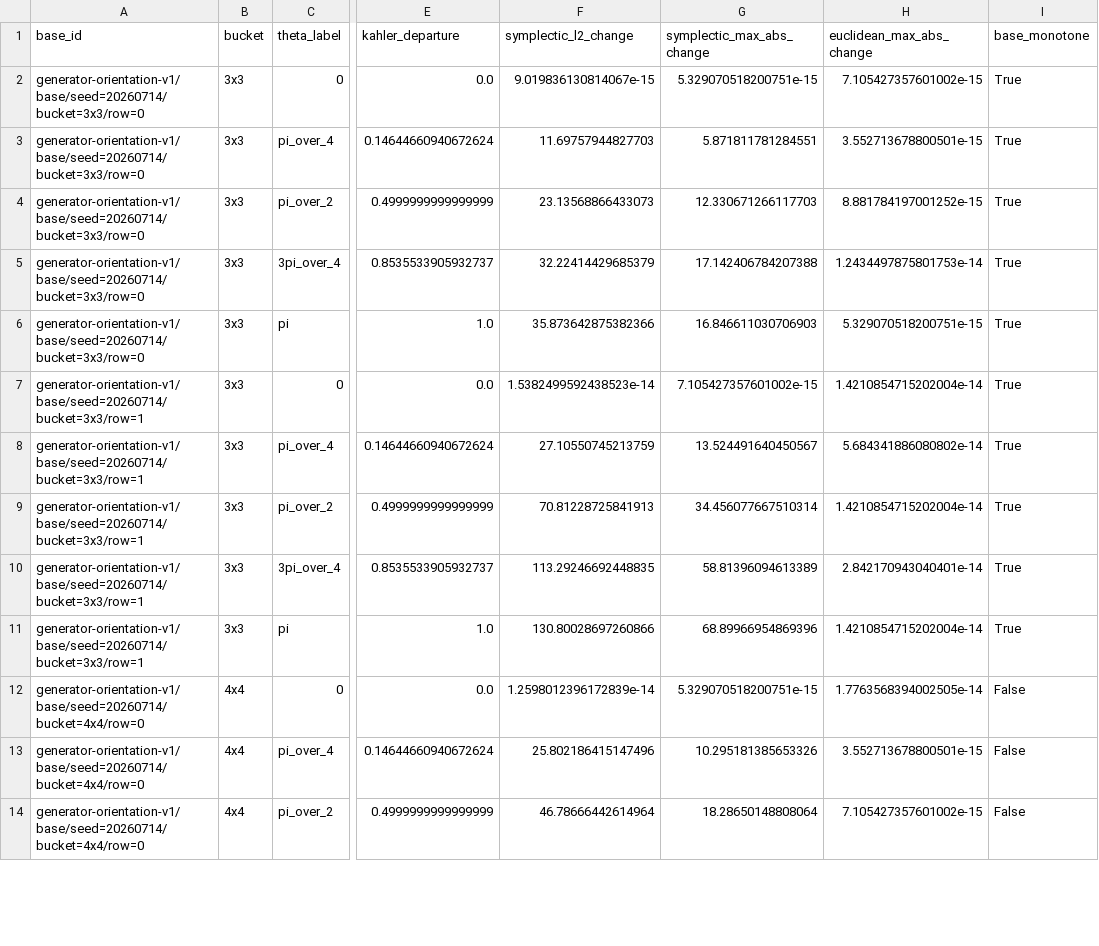
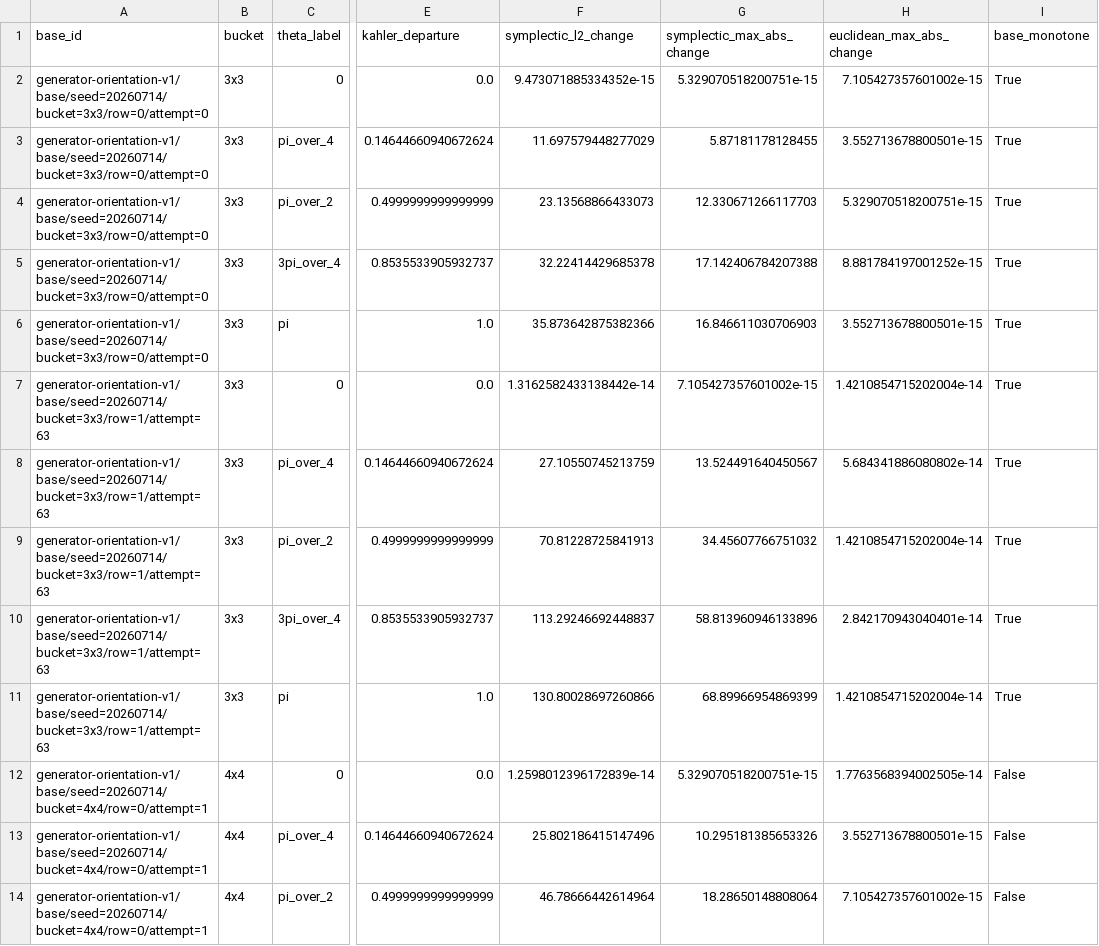
Before and after one commit to JoernStoehler/msc-math, a TSV file: experiments/sys-datascience/methods/generator-alignment-ladder/artifacts/panel/paired-by-base.tsv, drawn as a sheet; only a part is shown, gaps mark what is left out; the diff covers the shown part only; the diff names each change by its address in the sheet, - before the commit and + after, or states it on an @@ line.

Commit message:
Verify retained orientation base identities

```diff
--- a/experiments/sys-datascience/methods/generator-alignment-ladder/artifacts/panel/paired-by-base.tsv
+++ b/experiments/sys-datascience/methods/generator-alignment-ladder/artifacts/panel/paired-by-base.tsv
-A2:A6 (base_id): generator-orientation-v1/base/seed=20260714/bucket=3x3/row=0
+A2:A6 (base_id): generator-orientation-v1/base/seed=20260714/bucket=3x3/row=0/attempt=0
-F2 (symplectic_l2_change): 9.019836130814067e-15
+F2 (symplectic_l2_change): 9.473071885334352e-15
-F3 (symplectic_l2_change): 11.69757944827703
+F3 (symplectic_l2_change): 11.697579448277029
-G3 (symplectic_max_abs_change): 5.871811781284551
+G3 (symplectic_max_abs_change): 5.87181178128455
-H4 (euclidean_max_abs_change): 8.881784197001252e-15
+H4 (euclidean_max_abs_change): 5.329070518200751e-15
-F5 (symplectic_l2_change): 32.22414429685379
+F5 (symplectic_l2_change): 32.22414429685378
-H5 (euclidean_max_abs_change): 1.2434497875801753e-14
+H5 (euclidean_max_abs_change): 8.881784197001252e-15
-H6 (euclidean_max_abs_change): 5.329070518200751e-15
+H6 (euclidean_max_abs_change): 3.552713678800501e-15
-A7:A11 (base_id): generator-orientation-v1/base/seed=20260714/bucket=3x3/row=1
+A7:A11 (base_id): generator-orientation-v1/base/seed=20260714/bucket=3x3/row=1/attempt=63
-F7 (symplectic_l2_change): 1.5382499592438523e-14
+F7 (symplectic_l2_change): 1.3162582433138442e-14
-G9 (symplectic_max_abs_change): 34.456077667510314
+G9 (symplectic_max_abs_change): 34.45607766751032
-F10 (symplectic_l2_change): 113.29246692448835
+F10 (symplectic_l2_change): 113.29246692448837
-G10 (symplectic_max_abs_change): 58.81396094613389
+G10 (symplectic_max_abs_change): 58.813960946133896
-G11 (symplectic_max_abs_change): 68.89966954869396
+G11 (symplectic_max_abs_change): 68.89966954869399
-A12:A14 (base_id): generator-orientation-v1/base/seed=20260714/bucket=4x4/row=0
+A12:A14 (base_id): generator-orientation-v1/base/seed=20260714/bucket=4x4/row=0/attempt=1
```
Also changed, not shown: 53 edited cells elsewhere in this file, experiments/sys-datascience/methods/generator-alignment-ladder/artifacts/panel/paired-by-theta.tsv, 3 other files.
